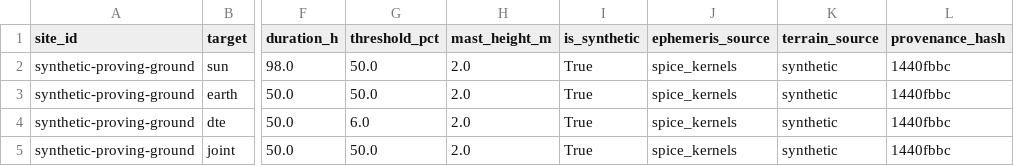
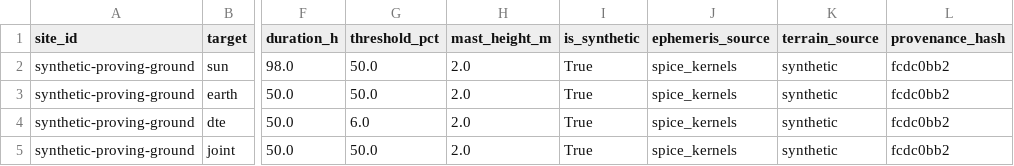
Before and after one commit to AnmolGarg8/LightPath, a CSV file: web/public/data/synthetic-proving-ground/windows.csv, drawn as a sheet; only a part is shown, gaps mark what is left out; the diff names each change by its address in the sheet, - before the commit and + after, or states it on an @@ line.

```diff
--- a/web/public/data/synthetic-proving-ground/windows.csv
+++ b/web/public/data/synthetic-proving-ground/windows.csv
-L2:L5 (provenance_hash): 1440fbbc
+L2:L5 (provenance_hash): fcdc0bb2
```
Also changed, not shown: web/public/data/all_sites_windows.csv, 43 other files.
